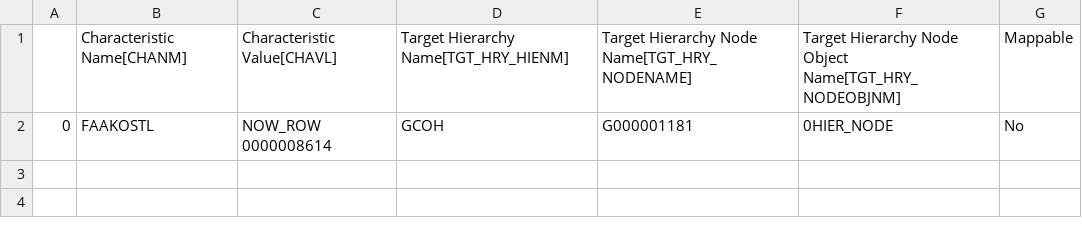
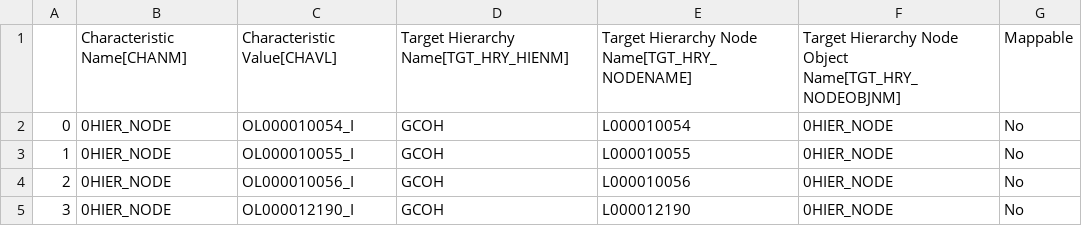
Before and after one commit to violencepierre/GCOH-Tickets-for-Processing, a CSV file: Inputs/out.csv, drawn as a sheet.

Commit message:
Update out.csv

```diff
--- a/Inputs/out.csv
+++ b/Inputs/out.csv
@@ -1,2 +1,5 @@
 ,Characteristic Name[CHANM],Characteristic Value[CHAVL],Target Hierarchy Name[TGT_HRY_HIENM],Target Hierarchy Node Name[TGT_HRY_NODENAME],Target Hierarchy Node Object Name[TGT_HRY_NODEOBJNM],Mappable
-0,FAAKOSTL,NOW_ROW    0000008614,GCOH,G000001181,0HIER_NODE,No
+0,0HIER_NODE,OL000010054_I,GCOH,L000010054,0HIER_NODE,No
+1,0HIER_NODE,OL000010055_I,GCOH,L000010055,0HIER_NODE,No
+2,0HIER_NODE,OL000010056_I,GCOH,L000010056,0HIER_NODE,No
+3,0HIER_NODE,OL000012190_I,GCOH,L000012190,0HIER_NODE,No
```
